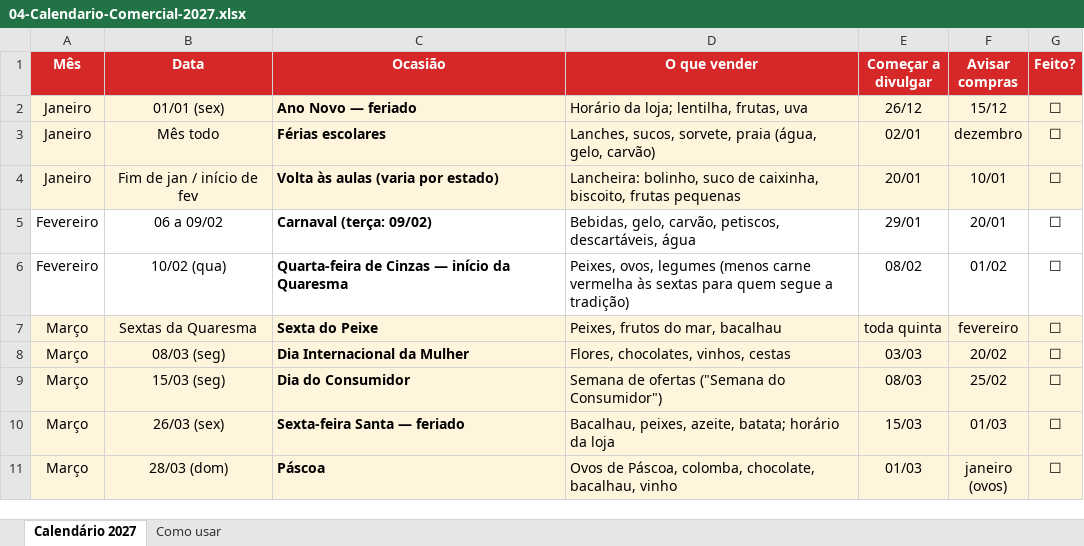
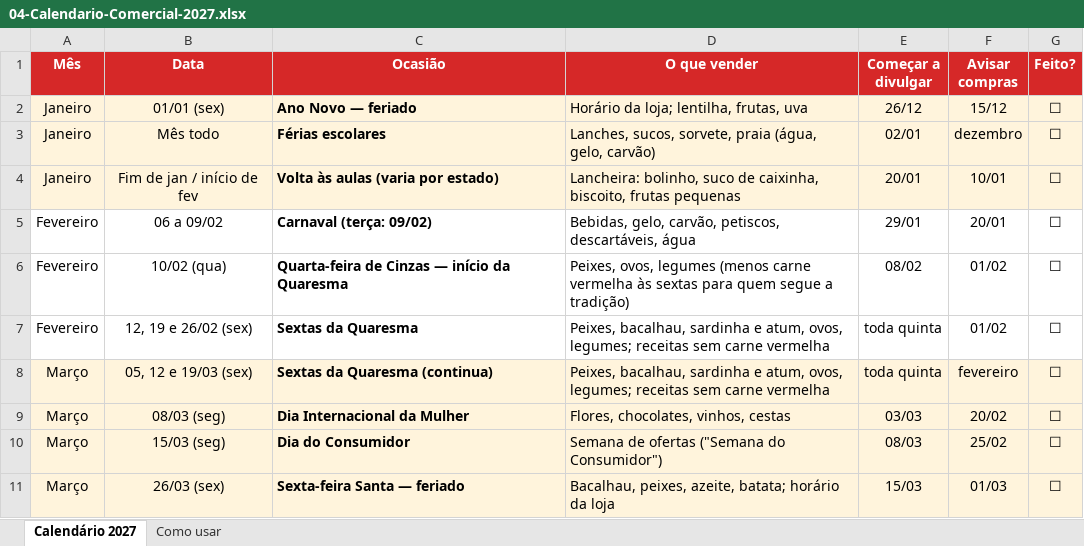
Before and after one commit to vicmarketingg/VICmarket, an Excel workbook: entregaveis/04-Calendario-Comercial-2027.xlsx, sheet Calendário 2027, drawn as a sheet; only a part is shown; the shorter side is filled out with more unchanged rows; values as stored, in another font and other column widths than the file's, no borders; addresses are those after the commit; the diff names each change by its address in the sheet, - before the commit and + after, or states it on an @@ line.

```diff
--- a/entregaveis/04-Calendario-Comercial-2027.xlsx (sheet Calendário 2027)
+++ b/entregaveis/04-Calendario-Comercial-2027.xlsx (sheet Calendário 2027)
+row 7: Fevereiro | 12, 19 e 26/02 (sex) | Sextas da Quaresma | Peixes, bacalhau, sardinha e atum, ovos, legumes; receitas sem carne vermelha | toda quinta | 01/02 | ☐
-B8 (Data): Sextas da Quaresma
+B8 (Data): 05, 12 e 19/03 (sex)
-C8 (Ocasião): Sexta do Peixe
+C8 (Ocasião): Sextas da Quaresma (continua)
-D8 (O que vender): Peixes, frutos do mar, bacalhau
+D8 (O que vender): Peixes, bacalhau, sardinha e atum, ovos, legumes; receitas sem carne vermelha
```
Also changed, not shown: 9 other files.
